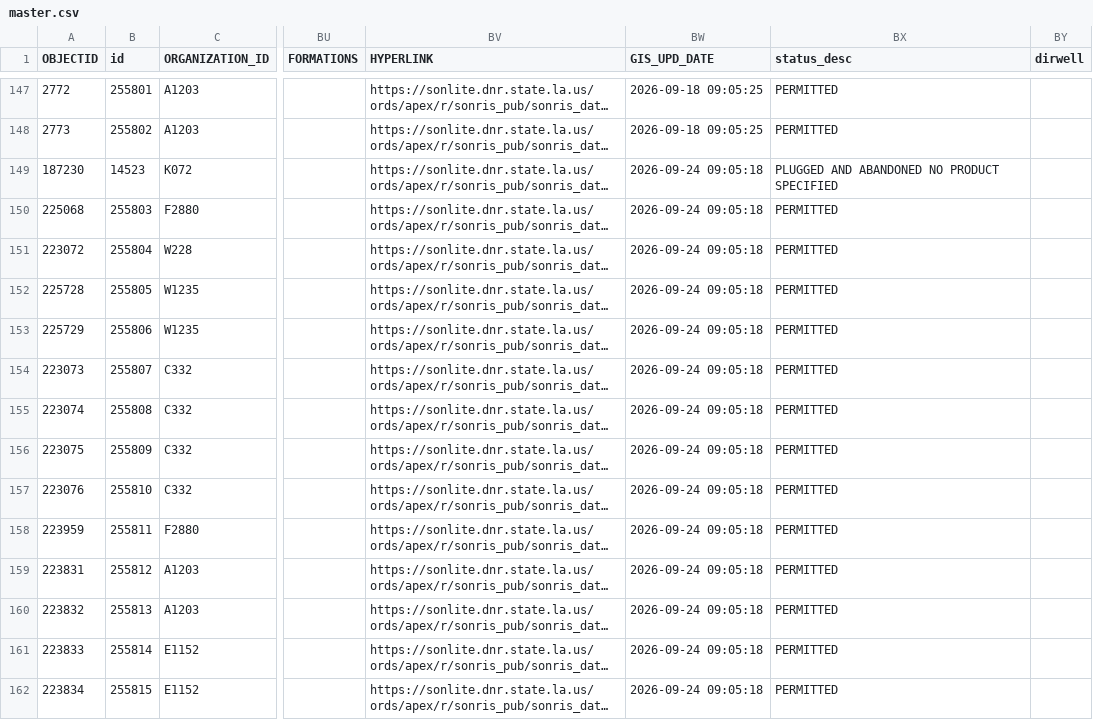
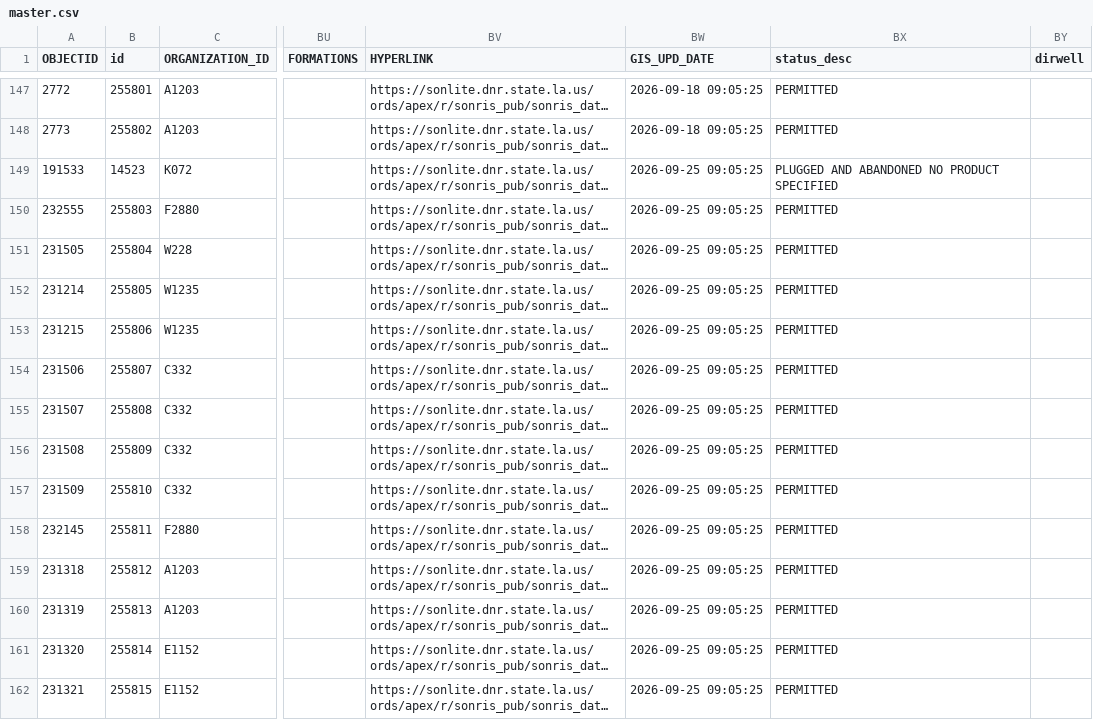
Before and after one commit to mapmaticsgis-maker/gis-permit-intel, a CSV file: data/la/master.csv, drawn as a sheet; only a part is shown, gaps mark what is left out; long unchanged cells end in …; the diff covers the shown part only; the diff names each change by its address in the sheet, - before the commit and + after, or states it on an @@ line.

```diff
--- a/data/la/master.csv
+++ b/data/la/master.csv
-A149 (OBJECTID): 187230
+A149 (OBJECTID): 191533
-BW149:BW162 (GIS_UPD_DATE): 2026-09-24 09:05:18
+BW149:BW162 (GIS_UPD_DATE): 2026-09-25 09:05:25
-A150 (OBJECTID): 225068
+A150 (OBJECTID): 232555
-A151 (OBJECTID): 223072
+A151 (OBJECTID): 231505
-A152 (OBJECTID): 225728
+A152 (OBJECTID): 231214
-A153 (OBJECTID): 225729
+A153 (OBJECTID): 231215
-A154 (OBJECTID): 223073
+A154 (OBJECTID): 231506
-A155 (OBJECTID): 223074
+A155 (OBJECTID): 231507
-A156 (OBJECTID): 223075
+A156 (OBJECTID): 231508
-A157 (OBJECTID): 223076
+A157 (OBJECTID): 231509
-A158 (OBJECTID): 223959
+A158 (OBJECTID): 232145
-A159 (OBJECTID): 223831
+A159 (OBJECTID): 231318
-A160 (OBJECTID): 223832
+A160 (OBJECTID): 231319
-A161 (OBJECTID): 223833
+A161 (OBJECTID): 231320
-A162 (OBJECTID): 223834
+A162 (OBJECTID): 231321
```
Also changed, not shown: 2 added rows and 66 edited cells elsewhere in this file, data/la/ledger.csv, data/run_log.csv, 5 other files.
